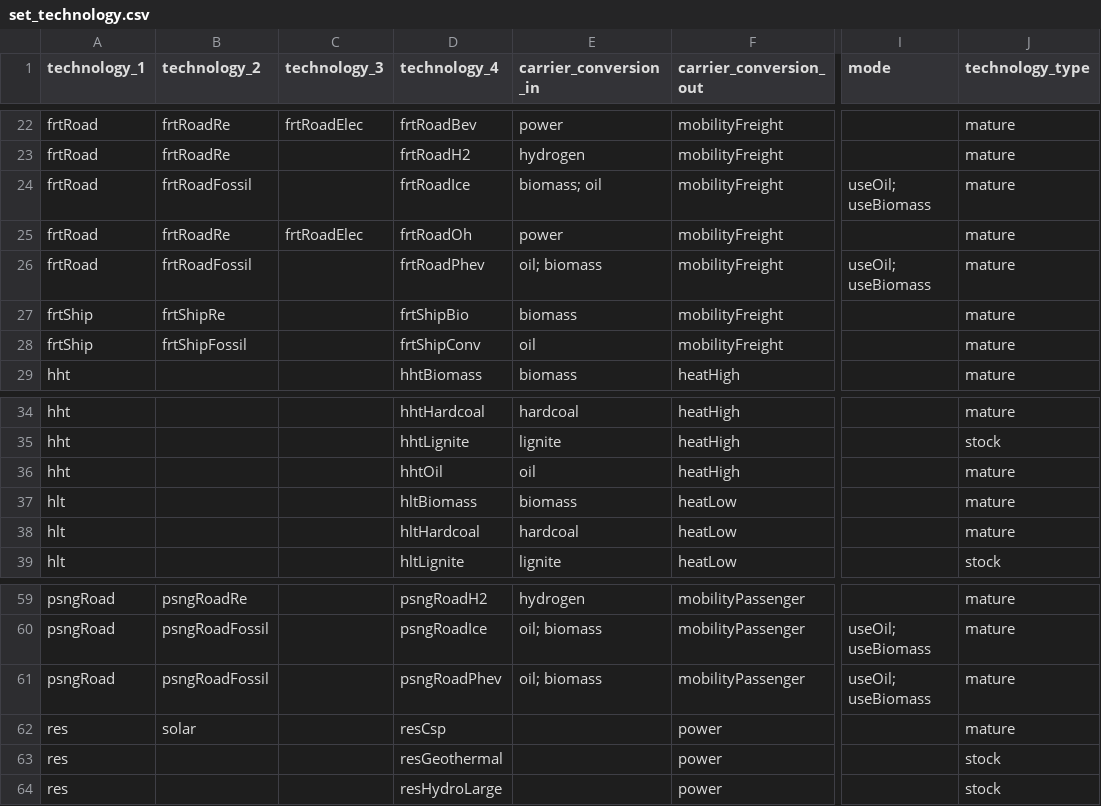
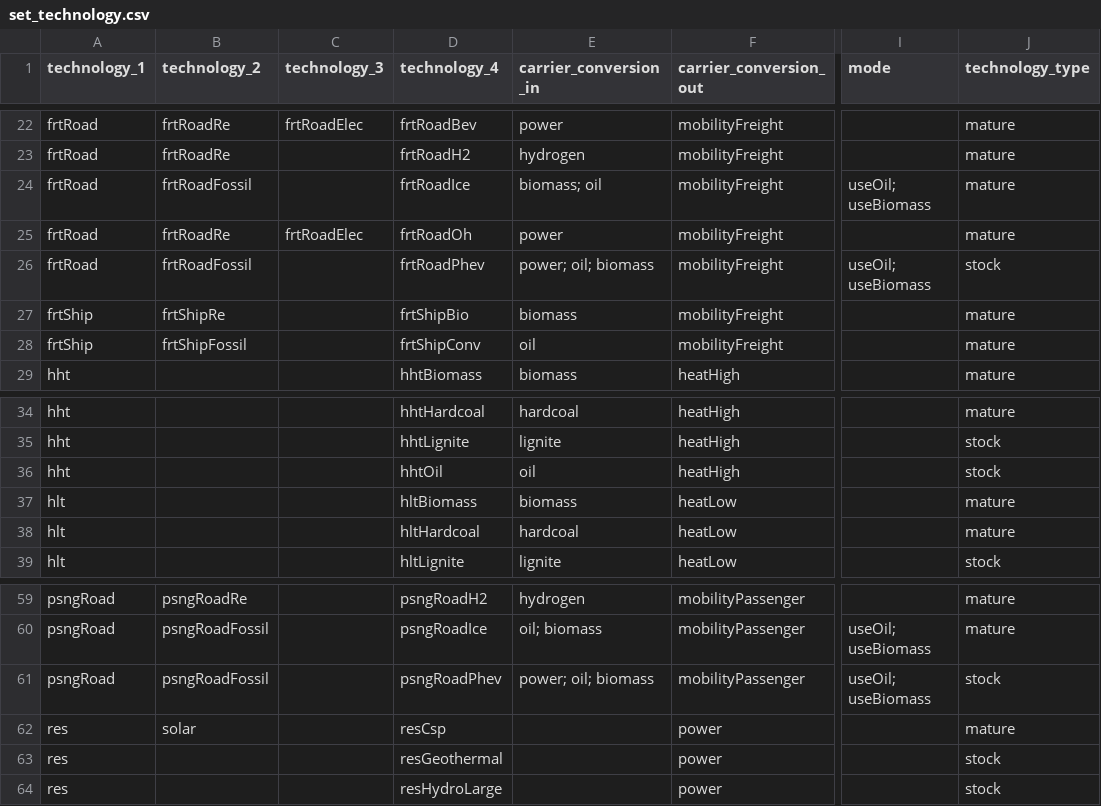
Before and after one commit to leonardgoeke/northAmerica_AnyMOD, a CSV file: AdvAll/set_technology.csv, drawn as a sheet; only a part is shown, gaps mark what is left out; the diff names each change by its address in the sheet, - before the commit and + after, or states it on an @@ line.

```diff
--- a/AdvAll/set_technology.csv
+++ b/AdvAll/set_technology.csv
-E26 (carrier_conversion_in): oil; biomass
+E26 (carrier_conversion_in): power; oil; biomass
-J26 (technology_type): mature
+J26 (technology_type): stock
-J36 (technology_type): mature
+J36 (technology_type): stock
-E61 (carrier_conversion_in): oil; biomass
+E61 (carrier_conversion_in): power; oil; biomass
-J61 (technology_type): mature
+J61 (technology_type): stock
```
Also changed, not shown: AdvCCS/set_technology.csv, AdvDac/set_technology.csv, 2 other files.
